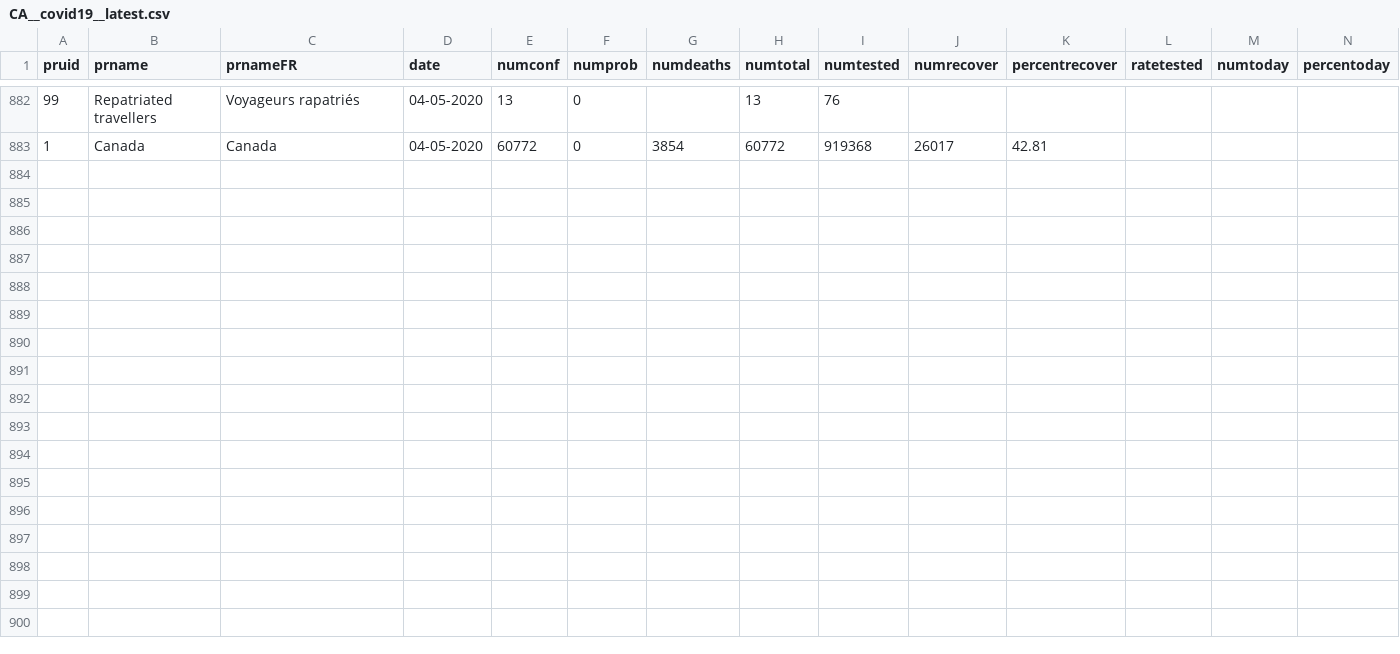
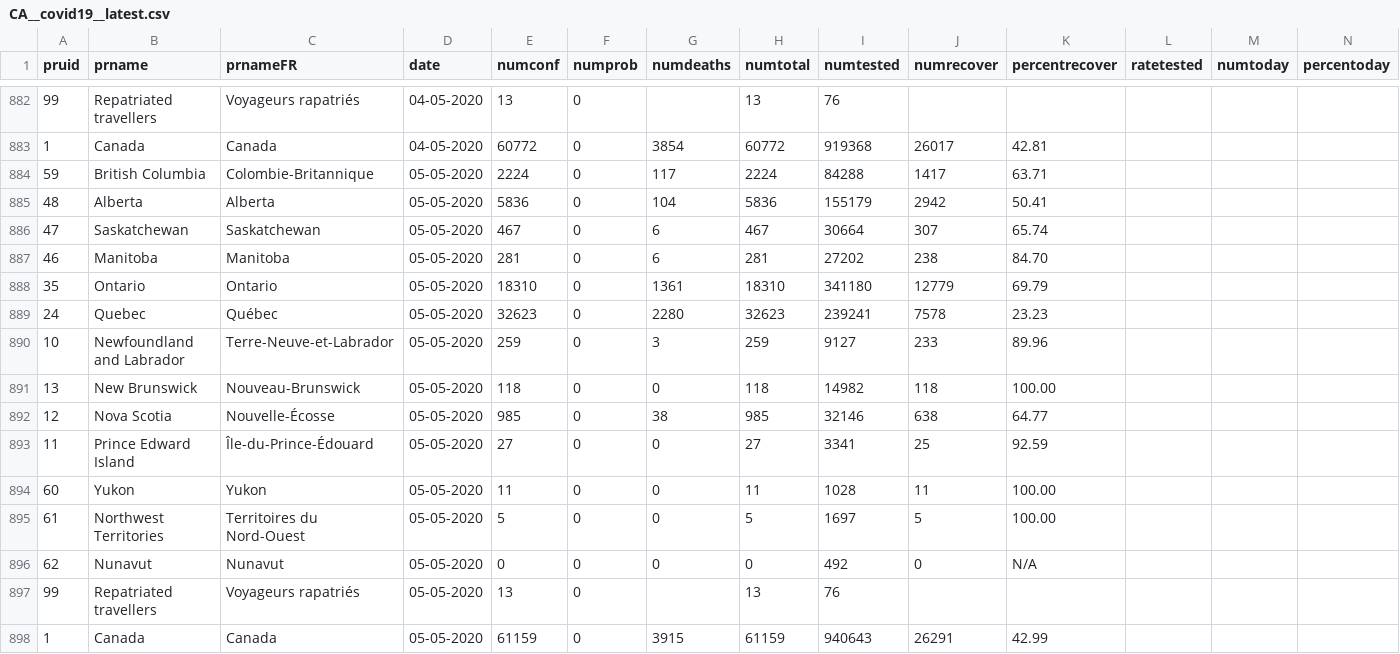
Before and after one commit to dlanger/coronavirus-hc-infobase-archive-OLD, a CSV file: CA__covid19__latest.csv, drawn as a sheet; only a part is shown, gaps mark what is left out; the diff names each change by its address in the sheet, - before the commit and + after, or states it on an @@ line.

```diff
--- a/CA__covid19__latest.csv
+++ b/CA__covid19__latest.csv
+row 884: 59 | British Columbia | Colombie-Britannique | 05-05-2020 | 2224 | 0 | 117 | 2224 | 84288 | 1417 | 63.71
+row 885: 48 | Alberta | Alberta | 05-05-2020 | 5836 | 0 | 104 | 5836 | 155179 | 2942 | 50.41
+row 886: 47 | Saskatchewan | Saskatchewan | 05-05-2020 | 467 | 0 | 6 | 467 | 30664 | 307 | 65.74
+row 887: 46 | Manitoba | Manitoba | 05-05-2020 | 281 | 0 | 6 | 281 | 27202 | 238 | 84.70
+row 888: 35 | Ontario | Ontario | 05-05-2020 | 18310 | 0 | 1361 | 18310 | 341180 | 12779 | 69.79
+row 889: 24 | Quebec | Québec | 05-05-2020 | 32623 | 0 | 2280 | 32623 | 239241 | 7578 | 23.23
+row 890: 10 | Newfoundland and Labrador | Terre-Neuve-et-Labrador | 05-05-2020 | 259 | 0 | 3 | 259 | 9127 | 233 | 89.96
+row 891: 13 | New Brunswick | Nouveau-Brunswick | 05-05-2020 | 118 | 0 | 0 | 118 | 14982 | 118 | 100.00
+row 892: 12 | Nova Scotia | Nouvelle-Écosse | 05-05-2020 | 985 | 0 | 38 | 985 | 32146 | 638 | 64.77
+row 893: 11 | Prince Edward Island | Île-du-Prince-Édouard | 05-05-2020 | 27 | 0 | 0 | 27 | 3341 | 25 | 92.59
+row 894: 60 | Yukon | Yukon | 05-05-2020 | 11 | 0 | 0 | 11 | 1028 | 11 | 100.00
+row 895: 61 | Northwest Territories | Territoires du Nord-Ouest | 05-05-2020 | 5 | 0 | 0 | 5 | 1697 | 5 | 100.00
+row 896: 62 | Nunavut | Nunavut | 05-05-2020 | 0 | 0 | 0 | 0 | 492 | 0 | N/A
+row 897: 99 | Repatriated travellers | Voyageurs rapatriés | 05-05-2020 | 13 | 0 |  | 13 | 76
+row 898: 1 | Canada | Canada | 05-05-2020 | 61159 | 0 | 3915 | 61159 | 940643 | 26291 | 42.99
```
Also changed, not shown: NS__COVID-19-data__latest.csv, 2 other files.
